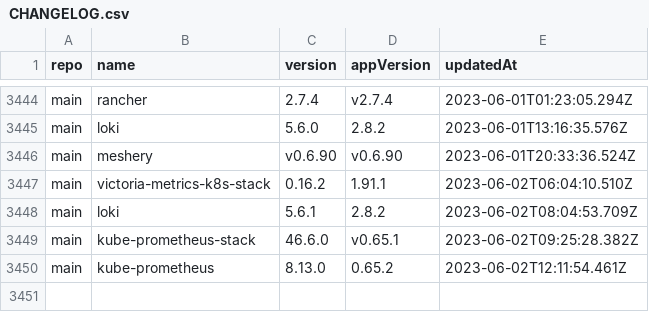
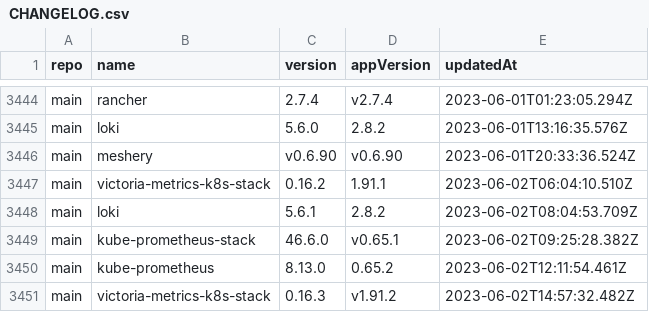
Before and after one commit to wenerme/charts, a CSV file: CHANGELOG.csv, drawn as a sheet; only a part is shown, gaps mark what is left out; the diff names each change by its address in the sheet, - before the commit and + after, or states it on an @@ line.

```diff
--- a/CHANGELOG.csv
+++ b/CHANGELOG.csv
+row 3451: main | victoria-metrics-k8s-stack | 0.16.3 | v1.91.2 | 2023-06-02T14:57:32.482Z
```
Also changed, not shown: 2 other files.
